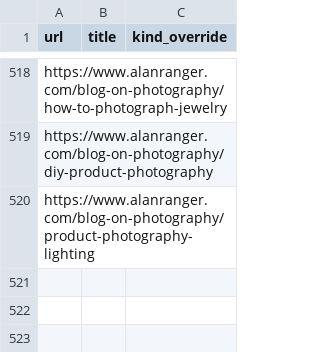
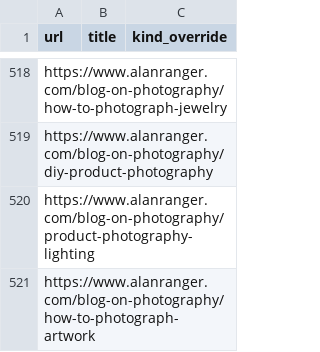
Before and after one commit to alanranger/alan-shared-resources, a CSV file: csv/06-site-urls.csv, drawn as a sheet; only a part is shown, gaps mark what is left out; the diff names each change by its address in the sheet, - before the commit and + after, or states it on an @@ line.

```diff
--- a/csv/06-site-urls.csv
+++ b/csv/06-site-urls.csv
+row 521: https://www.alanranger.com/blog-on-photography/how-to-photograph-artwork
```
Also changed, not shown: csv/page segmentation by tier.csv.
